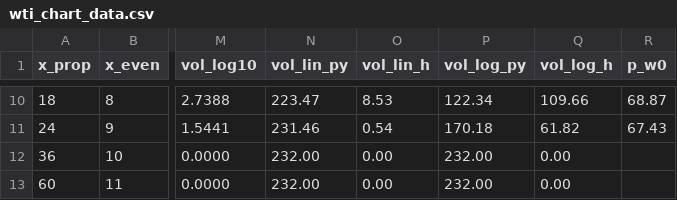
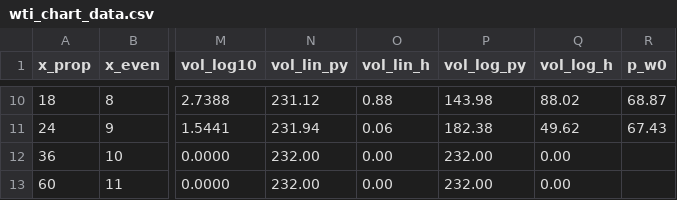
Before and after one commit to doctor-zhivago/wti-monitor, a CSV file: data/wti_chart_data.csv, drawn as a sheet; only a part is shown, gaps mark what is left out; the diff covers the shown part only; the diff names each change by its address in the sheet, - before the commit and + after, or states it on an @@ line.

```diff
--- a/data/wti_chart_data.csv
+++ b/data/wti_chart_data.csv
-N10 (vol_lin_py): 223.47
+N10 (vol_lin_py): 231.12
-O10 (vol_lin_h): 8.53
+O10 (vol_lin_h): 0.88
-P10 (vol_log_py): 122.34
+P10 (vol_log_py): 143.98
-Q10 (vol_log_h): 109.66
+Q10 (vol_log_h): 88.02
-N11 (vol_lin_py): 231.46
+N11 (vol_lin_py): 231.94
-O11 (vol_lin_h): 0.54
+O11 (vol_lin_h): 0.06
-P11 (vol_log_py): 170.18
+P11 (vol_log_py): 182.38
-Q11 (vol_log_h): 61.82
+Q11 (vol_log_h): 49.62
```
Also changed, not shown: 58 edited cells elsewhere in this file, data/wti_eow_prices.csv, data/wti_metadata.csv, 2 other files.
